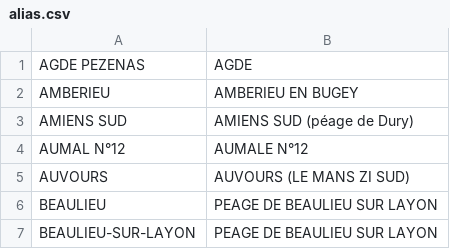
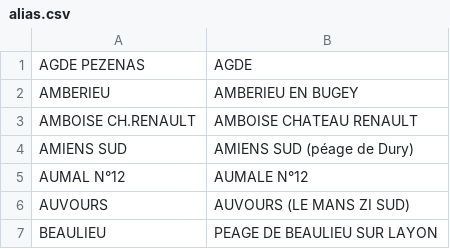
Before and after one commit to kpouer/waze-toll-tool, a CSV file: prices/alias.csv, drawn as a sheet; only a part is shown; the shorter side is filled out with more unchanged rows; the diff names each change by its address in the sheet, - before the commit and + after, or states it on an @@ line.

Commit message:
fix AMBOISE CH.RENAULT

```diff
--- a/prices/alias.csv
+++ b/prices/alias.csv
+row 3: AMBOISE CH.RENAULT | AMBOISE CHATEAU RENAULT
```
